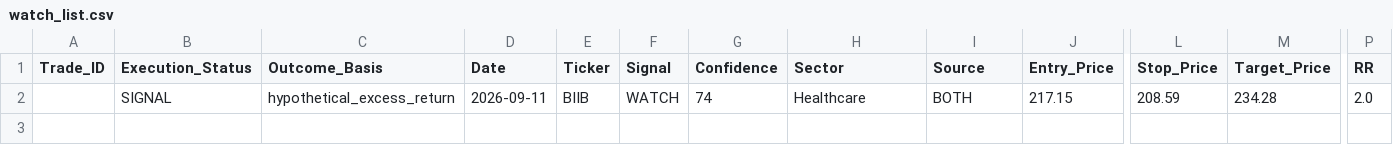
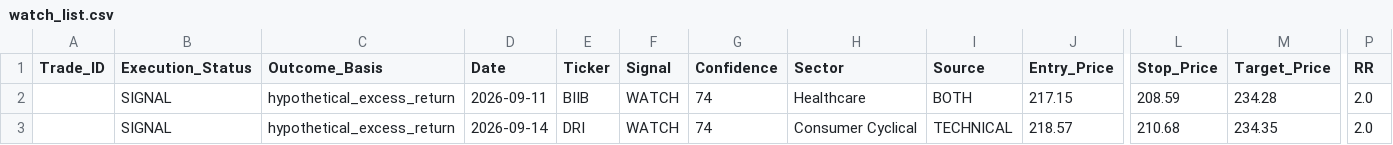
Before and after one commit to Vishvesh-Trivedi/LLM-Portfolio-Manager, a CSV file: StockScreener/watch_list.csv, drawn as a sheet; only a part is shown, gaps mark what is left out; rows hold the shown columns only; the diff names each change by its address in the sheet, - before the commit and + after, or states it on an @@ line.

```diff
--- a/StockScreener/watch_list.csv
+++ b/StockScreener/watch_list.csv
+row 3:  | SIGNAL | hypothetical_excess_return | 2026-09-14 | DRI | WATCH | 74 | Consumer Cyclical | TECHNICAL | 218.57 | 210.68 | 234.35 | 2.0
```
Also changed, not shown: StockScreener/rules_log.csv, 3 other files.
